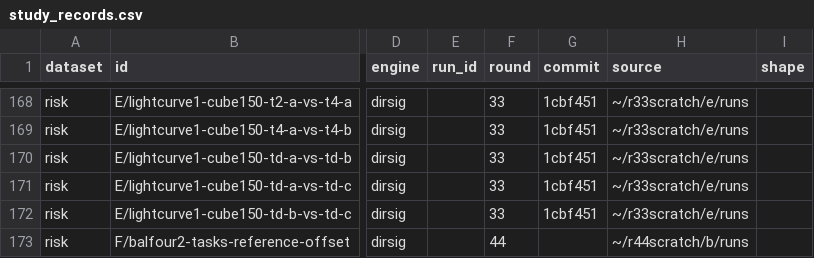
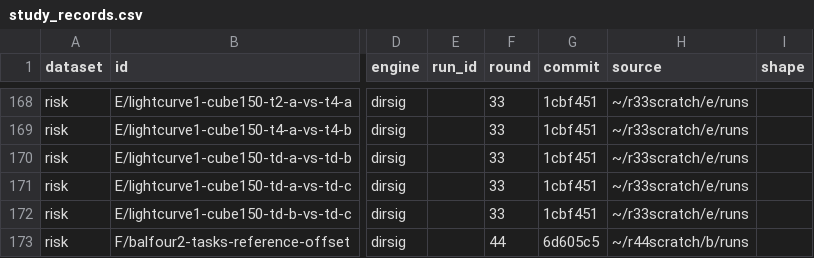
Before and after one commit to KevinKearney/protoDIRSIG, a CSV file: docs/study/data/study_records.csv, drawn as a sheet; only a part is shown, gaps mark what is left out; the diff names each change by its address in the sheet, - before the commit and + after, or states it on an @@ line.

```diff
--- a/docs/study/data/study_records.csv
+++ b/docs/study/data/study_records.csv
-G173 (commit): (empty)
+G173 (commit): 6d605c5
```
Also changed, not shown: 1 other file.
